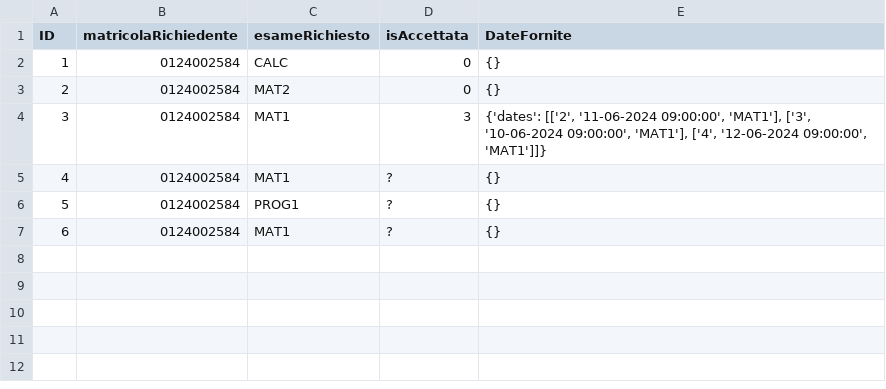
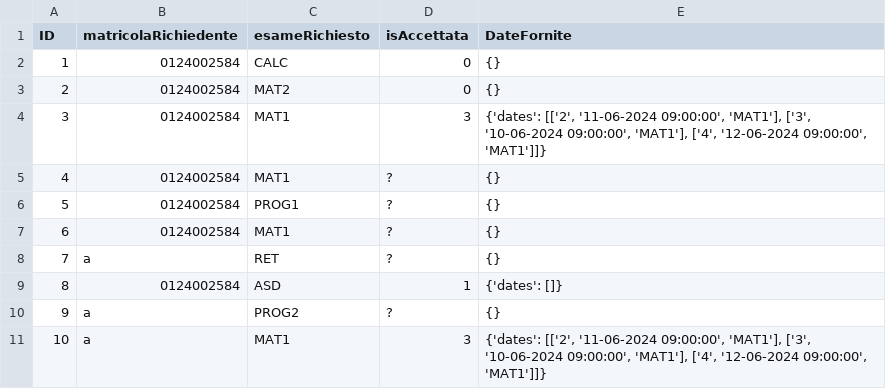
Before and after one commit to VikSn0w/StudiSync, a CSV file: db/prenotazioni/richiesteDateEsami.csv, drawn as a sheet; the diff names each change by its address in the sheet, - before the commit and + after, or states it on an @@ line.

Commit message:
Gestita qualche eccezione, predisposta l' interfaccia prenotazioni

```diff
--- a/db/prenotazioni/richiesteDateEsami.csv
+++ b/db/prenotazioni/richiesteDateEsami.csv
+row 8: 7 | a | RET | ? | {}
+row 9: 8 | 0124002584 | ASD | 1 | {'dates': []}
+row 10: 9 | a | PROG2 | ? | {}
+row 11: 10 | a | MAT1 | 3 | {'dates': [['2', '11-06-2024 09:00:00', 'MAT1'], ['3', '10-06-2024 09:00:00', 'MAT1'], ['4', '12-06-2024 09:00:00', 'MAT1']]}
```
Also changed, not shown: 9 other files.
